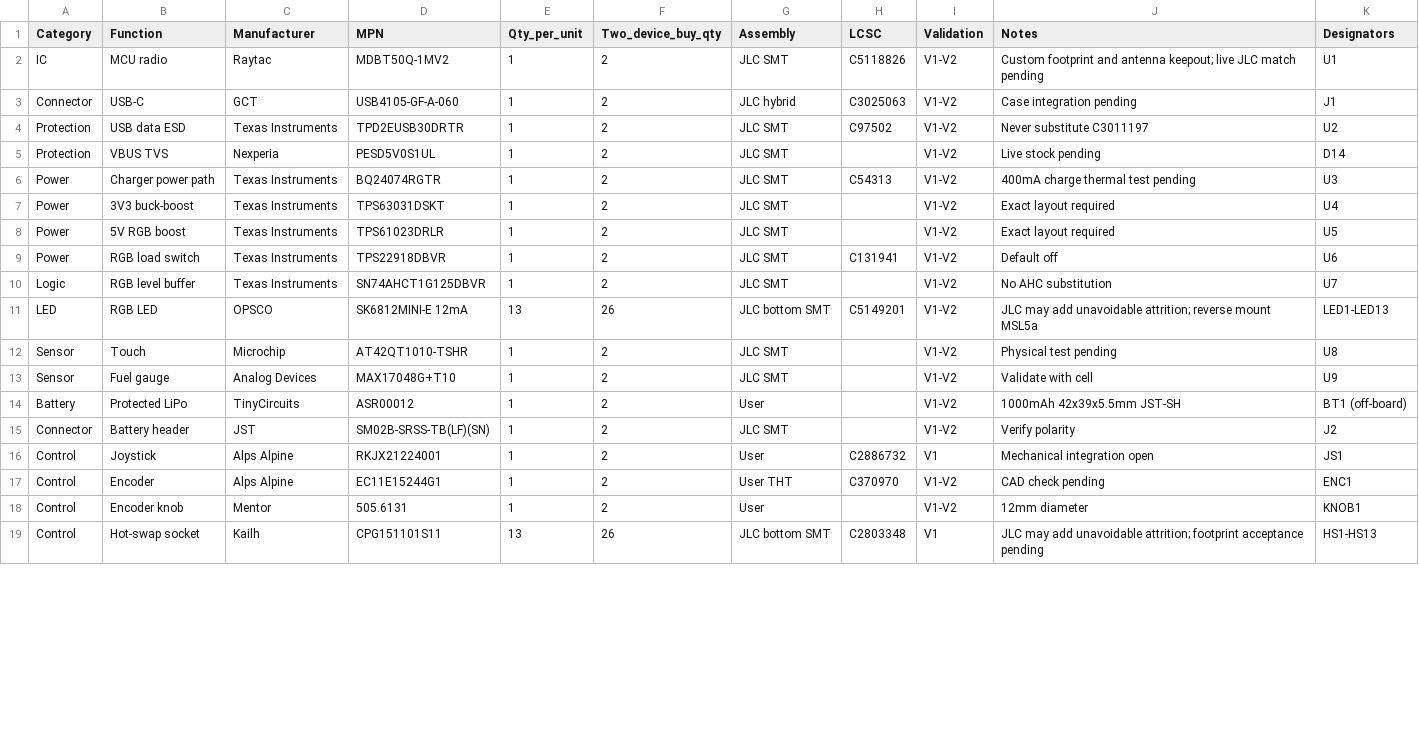
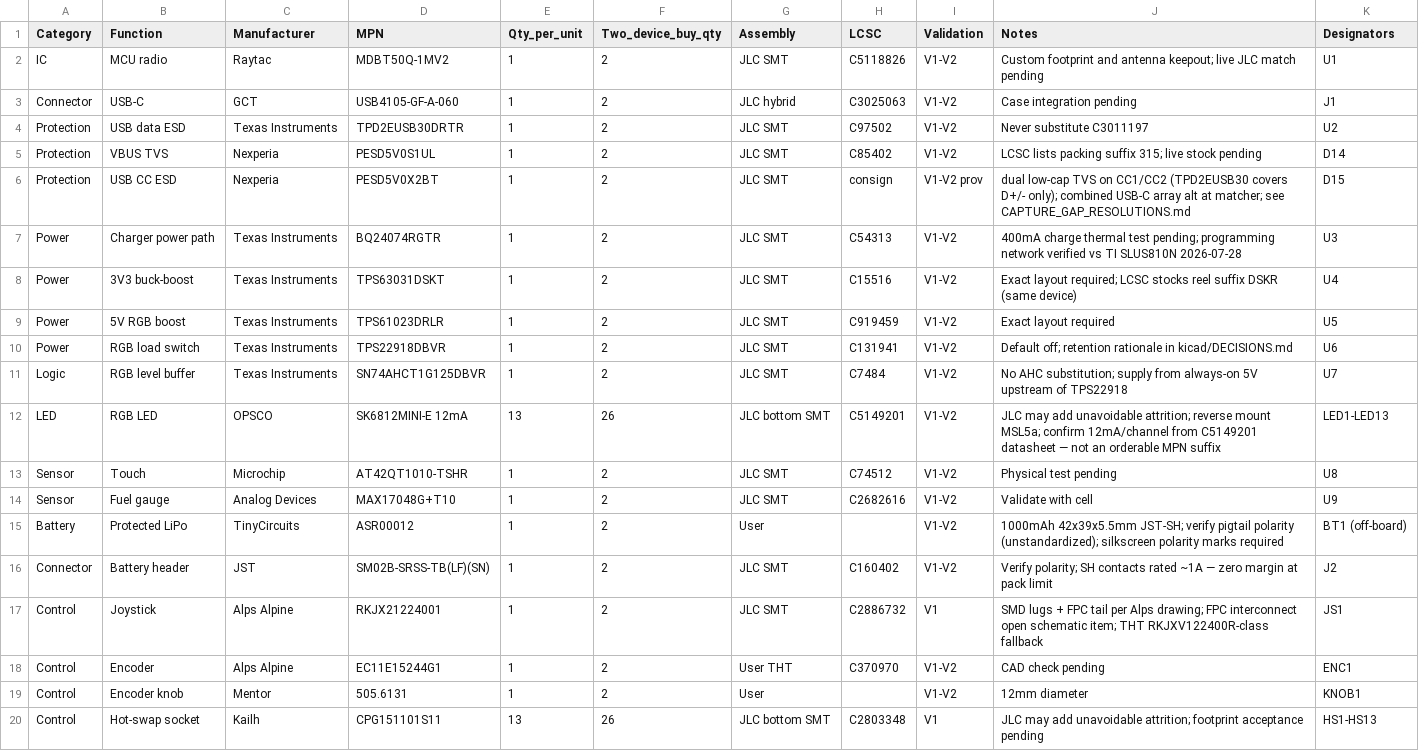
Before and after one commit to tchamp1912/FocalPoint, a CSV file: hardware/bom.csv, drawn as a sheet; only a part is shown; the diff covers the shown part only.

Commit message:
checkpoint integrated hardware and software design

```diff
--- a/hardware/bom.csv
+++ b/hardware/bom.csv
@@ -4,14 +4,15 @@ Connector,USB-C,GCT,USB4105-GF-A-060,1,2,JLC hybrid,C3025063,V1-V2,Case integrat
 Protection,USB data ESD,Texas Instruments,TPD2EUSB30DRTR,1,2,JLC SMT,C97502,V1-V2,Never substitute C3011197,U2
-Protection,VBUS TVS,Nexperia,PESD5V0S1UL,1,2,JLC SMT,,V1-V2,Live stock pending,D14
-Power,Charger power path,Texas Instruments,BQ24074RGTR,1,2,JLC SMT,C54313,V1-V2,400mA charge thermal test pending,U3
-Power,3V3 buck-boost,Texas Instruments,TPS63031DSKT,1,2,JLC SMT,,V1-V2,Exact layout required,U4
-Power,5V RGB boost,Texas Instruments,TPS61023DRLR,1,2,JLC SMT,,V1-V2,Exact layout required,U5
-Power,RGB load switch,Texas Instruments,TPS22918DBVR,1,2,JLC SMT,C131941,V1-V2,Default off,U6
-Logic,RGB level buffer,Texas Instruments,SN74AHCT1G125DBVR,1,2,JLC SMT,,V1-V2,No AHC substitution,U7
-LED,RGB LED,OPSCO,SK6812MINI-E 12mA,13,26,JLC bottom SMT,C5149201,V1-V2,JLC may add unavoidable attrition; reverse mount MSL5a,LED1-LED13
-Sensor,Touch,Microchip,AT42QT1010-TSHR,1,2,JLC SMT,,V1-V2,Physical test pending,U8
-Sensor,Fuel gauge,Analog Devices,MAX17048G+T10,1,2,JLC SMT,,V1-V2,Validate with cell,U9
-Battery,Protected LiPo,TinyCircuits,ASR00012,1,2,User,,V1-V2,1000mAh 42x39x5.5mm JST-SH,BT1 (off-board)
-Connector,Battery header,JST,SM02B-SRSS-TB(LF)(SN),1,2,JLC SMT,,V1-V2,Verify polarity,J2
-Control,Joystick,Alps Alpine,RKJX21224001,1,2,User,C2886732,V1,Mechanical integration open,JS1
+Protection,VBUS TVS,Nexperia,PESD5V0S1UL,1,2,JLC SMT,C85402,V1-V2,LCSC lists packing suffix 315; live stock pending,D14
+Protection,USB CC ESD,Nexperia,PESD5V0X2BT,1,2,JLC SMT,consign,V1-V2 prov,dual low-cap TVS on CC1/CC2 (TPD2EUSB30 covers D+/- only); combined USB-C array alt at matcher; see CAPTURE_GAP_RESOLUTIONS.md,D15
+Power,Charger power path,Texas Instruments,BQ24074RGTR,1,2,JLC SMT,C54313,V1-V2,400mA charge thermal test pending; programming network verified vs TI SLUS810N 2026-07-28,U3
+Power,3V3 buck-boost,Texas Instruments,TPS63031DSKT,1,2,JLC SMT,C15516,V1-V2,Exact layout required; LCSC stocks reel suffix DSKR (same device),U4
+Power,5V RGB boost,Texas Instruments,TPS61023DRLR,1,2,JLC SMT,C919459,V1-V2,Exact layout required,U5
+Power,RGB load switch,Texas Instruments,TPS22918DBVR,1,2,JLC SMT,C131941,V1-V2,Default off; retention rationale in kicad/DECISIONS.md,U6
+Logic,RGB level buffer,Texas Instruments,SN74AHCT1G125DBVR,1,2,JLC SMT,C7484,V1-V2,No AHC substitution; supply from always-on 5V upstream of TPS22918,U7
+LED,RGB LED,OPSCO,SK6812MINI-E 12mA,13,26,JLC bottom SMT,C5149201,V1-V2,JLC may add unavoidable attrition; reverse mount MSL5a; confirm 12mA/channel from C5149201 datasheet — not an orderable MPN suffix,LED1-LED13
+Sensor,Touch,Microchip,AT42QT1010-TSHR,1,2,JLC SMT,C74512,V1-V2,Physical test pending,U8
+Sensor,Fuel gauge,Analog Devices,MAX17048G+T10,1,2,JLC SMT,C2682616,V1-V2,Validate with cell,U9
+Battery,Protected LiPo,TinyCircuits,ASR00012,1,2,User,,V1-V2,1000mAh 42x39x5.5mm JST-SH; verify pigtail polarity (unstandardized); silkscreen polarity marks required,BT1 (off-board)
+Connector,Battery header,JST,SM02B-SRSS-TB(LF)(SN),1,2,JLC SMT,C160402,V1-V2,Verify polarity; SH contacts rated ~1A — zero margin at pack limit,J2
+Control,Joystick,Alps Alpine,RKJX21224001,1,2,JLC SMT,C2886732,V1,SMD lugs + FPC tail per Alps drawing; FPC interconnect open schematic item; THT RKJXV122400R-class fallback,JS1
 Control,Encoder,Alps Alpine,EC11E15244G1,1,2,User THT,C370970,V1-V2,CAD check pending,ENC1
```
Also changed, not shown: 3 added rows, 1 removed row and 62 edited cells elsewhere in this file, 47 other files.
